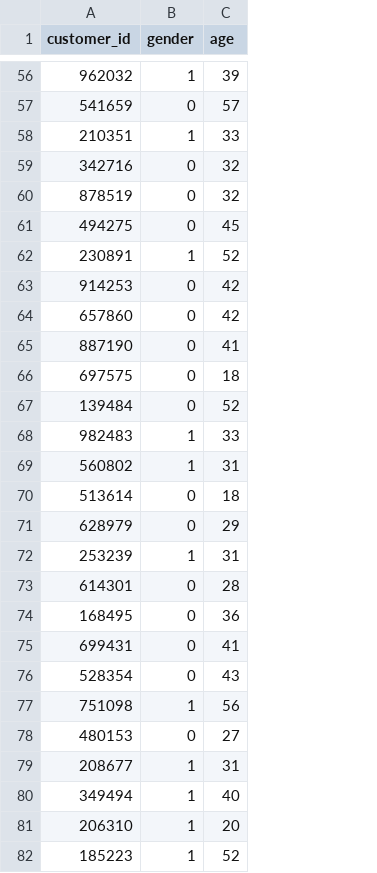
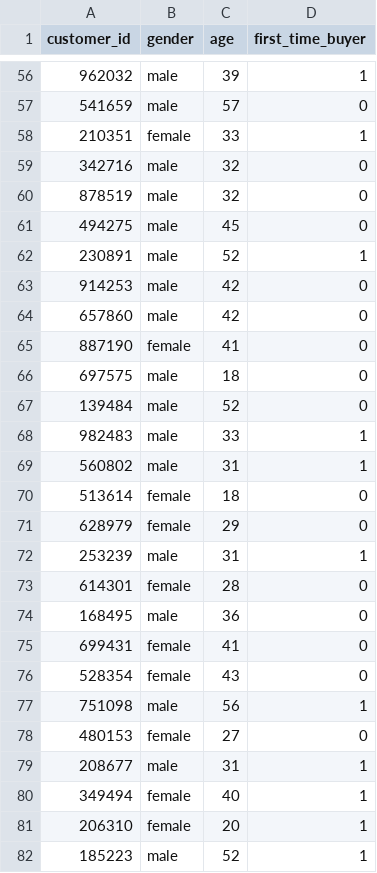
Before and after one commit to DaveBackus/Data_Bootcamp, a CSV file: Code/SQL/cust_table.csv, drawn as a sheet; only a part is shown, gaps mark what is left out; the diff covers the shown part only; the diff names each change by its address in the sheet, - before the commit and + after, or states it on an @@ line.

Commit message:
added column to customer_table

```diff
--- a/Code/SQL/cust_table.csv
+++ b/Code/SQL/cust_table.csv
+column D (first_time_buyer), rows 56-82: 1 | 0 | 1 | 0 | 0 | 0 | 1 | 0 | 0 | 0 | 0 | 0 | 1 | 1 | 0 | 0 | 1 | 0 | 0 | 0 | 0 | 1 | 0 | 1 | 1 | 1 | 1
-B56 (gender): 1
+B56 (gender): male
-B57 (gender): 0
+B57 (gender): male
-B58 (gender): 1
+B58 (gender): female
-B59:B61 (gender): 0
+B59:B61 (gender): male
-B62 (gender): 1
+B62 (gender): male
-B63:B64 (gender): 0
+B63:B64 (gender): male
-B65 (gender): 0
+B65 (gender): female
-B66:B67 (gender): 0
+B66:B67 (gender): male
-B68:B69 (gender): 1
+B68:B69 (gender): male
-B70:B71 (gender): 0
+B70:B71 (gender): female
-B72 (gender): 1
+B72 (gender): male
-B73 (gender): 0
+B73 (gender): female
-B74 (gender): 0
+B74 (gender): male
-B75:B76 (gender): 0
+B75:B76 (gender): female
-B77 (gender): 1
+B77 (gender): male
-B78 (gender): 0
+B78 (gender): female
-B79 (gender): 1
+B79 (gender): male
-B80:B81 (gender): 1
+B80:B81 (gender): female
-B82 (gender): 1
+B82 (gender): male
```
Also changed, not shown: 73 edited cells elsewhere in this file.
